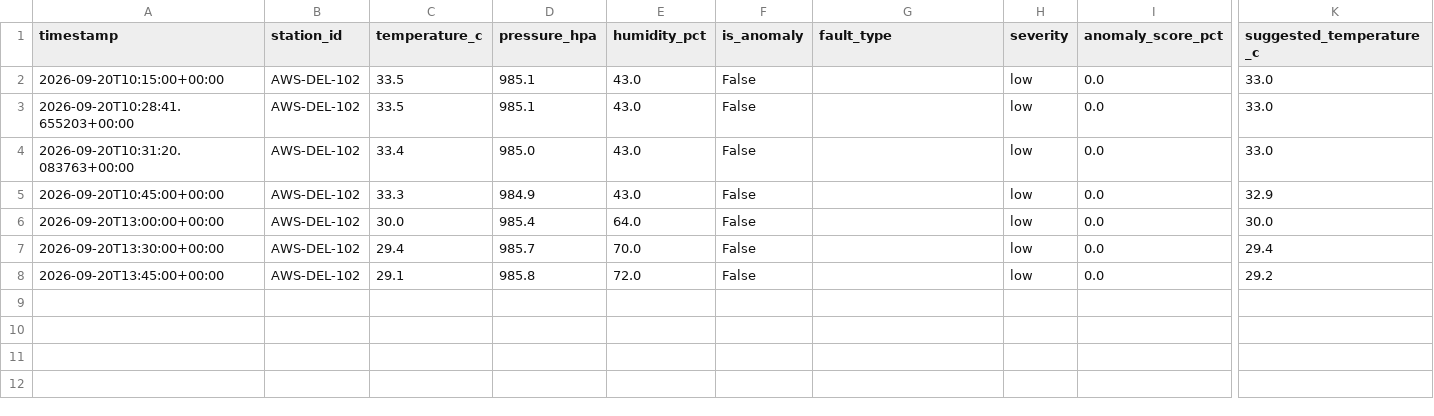
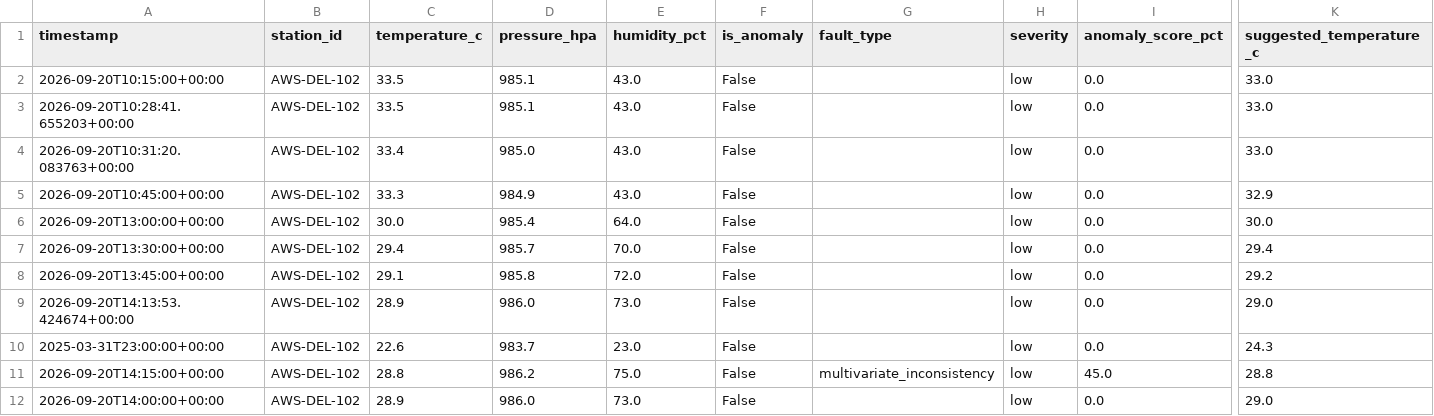
Before and after one commit to inf-pranjal-01/HELL-TO-SKY, a CSV file: data/history/AWS-DEL-102_history.csv, drawn as a sheet; only a part is shown, gaps mark what is left out; rows hold the shown columns only; the diff names each change by its address in the sheet, - before the commit and + after, or states it on an @@ line.

```diff
--- a/data/history/AWS-DEL-102_history.csv
+++ b/data/history/AWS-DEL-102_history.csv
+row 9: 2026-09-20T14:13:53.424674+00:00 | AWS-DEL-102 | 28.9 | 986.0 | 73.0 | False |  | low | 0.0 | 29.0
+row 10: 2025-03-31T23:00:00+00:00 | AWS-DEL-102 | 22.6 | 983.7 | 23.0 | False |  | low | 0.0 | 24.3
+row 11: 2026-09-20T14:15:00+00:00 | AWS-DEL-102 | 28.8 | 986.2 | 75.0 | False | multivariate_inconsistency | low | 45.0 | 28.8
+row 12: 2026-09-20T14:00:00+00:00 | AWS-DEL-102 | 28.9 | 986.0 | 73.0 | False |  | low | 0.0 | 29.0
```
Also changed, not shown: data/history/AWS-CHN-024_history.csv, data/history/AWS-CHN-101_history.csv, 34 other files.
